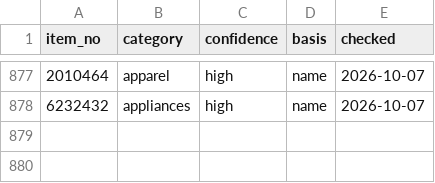
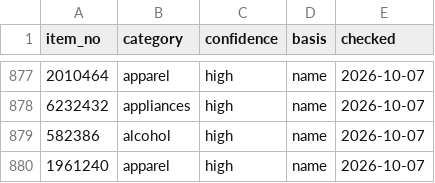
Before and after one commit to iPliny/costco-price-jp, a CSV file: data/product_categories.csv, drawn as a sheet; only a part is shown, gaps mark what is left out; the diff names each change by its address in the sheet, - before the commit and + after, or states it on an @@ line.

```diff
--- a/data/product_categories.csv
+++ b/data/product_categories.csv
+row 879: 582386 | alcohol | high | name | 2026-10-07
+row 880: 1961240 | apparel | high | name | 2026-10-07
```
Also changed, not shown: data/observations.csv.
